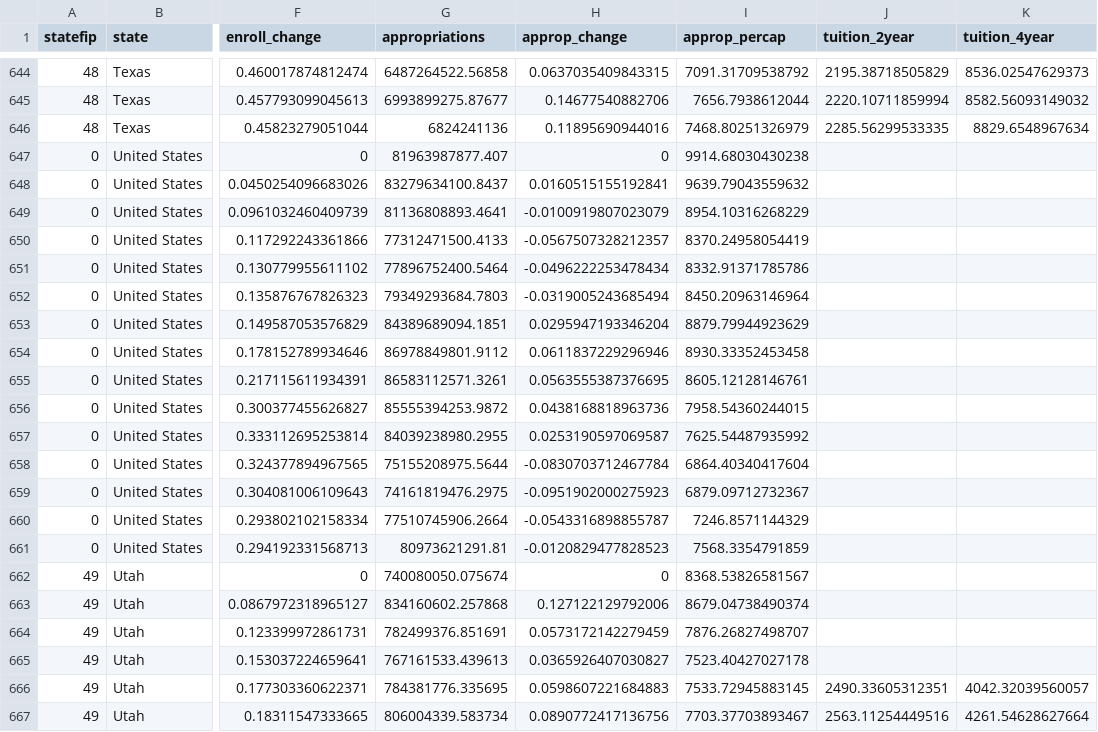
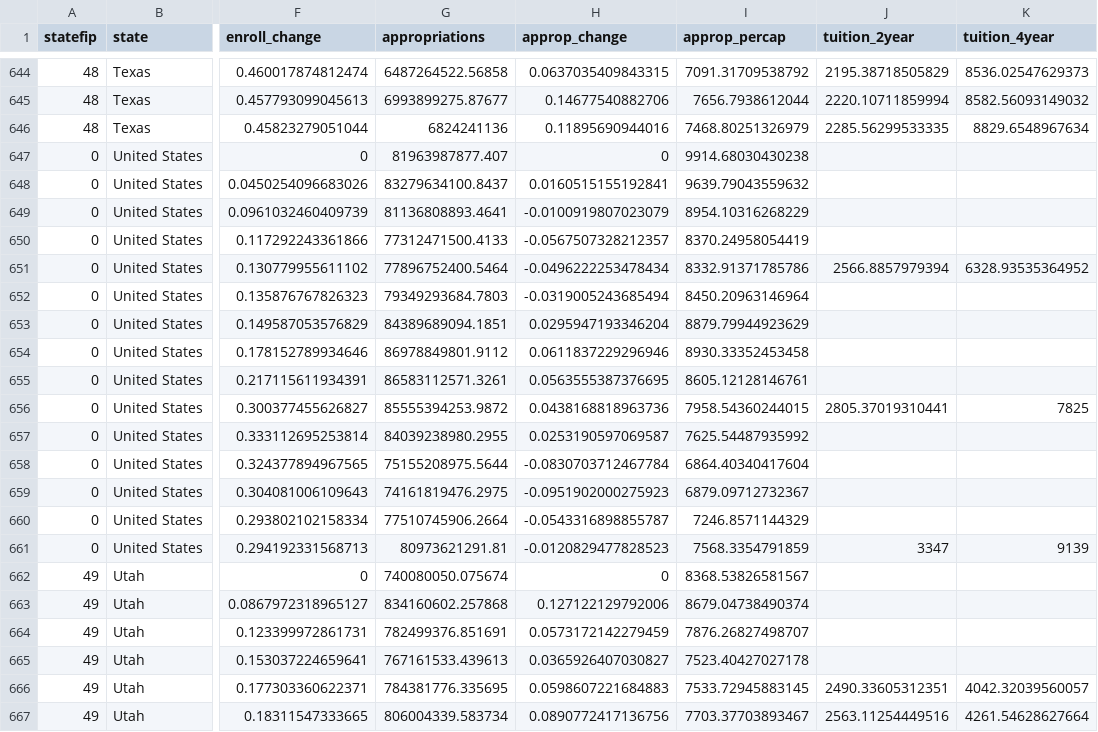
Before and after one commit to UrbanInstitute/higher-education, a CSV file: data/annualdata.csv, drawn as a sheet; only a part is shown, gaps mark what is left out; the diff names each change by its address in the sheet, - before the commit and + after, or states it on an @@ line.

```diff
--- a/data/annualdata.csv
+++ b/data/annualdata.csv
-J651 (tuition_2year): (empty)
+J651 (tuition_2year): 2566.8857979394
-K651 (tuition_4year): (empty)
+K651 (tuition_4year): 6328.93535364952
-J656 (tuition_2year): (empty)
+J656 (tuition_2year): 2805.37019310441
-K656 (tuition_4year): (empty)
+K656 (tuition_4year): 7825
-J661 (tuition_2year): (empty)
+J661 (tuition_2year): 3347
-K661 (tuition_4year): (empty)
+K661 (tuition_4year): 9139
```
Also changed, not shown: data/statedata.csv, 4 other files.
